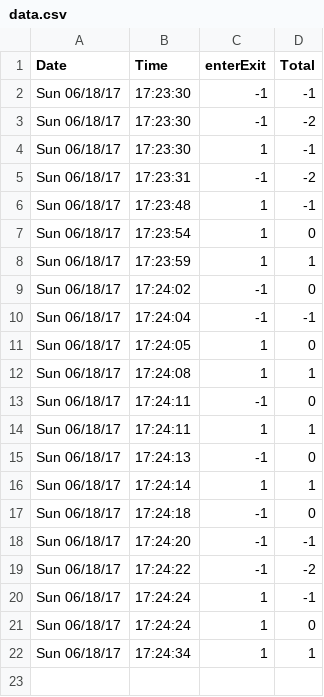
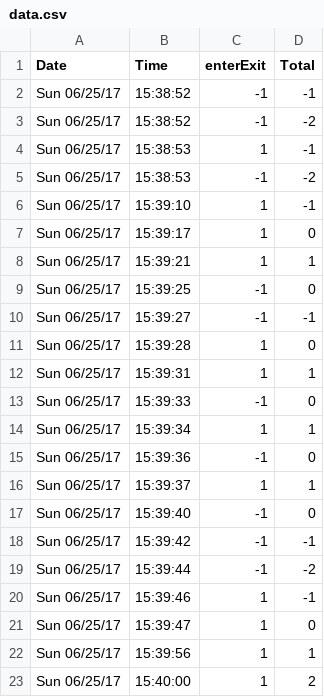
Before and after one commit to Montana-Code-School/roomSpace, a CSV file: src/public/doc/data.csv, drawn as a sheet.

```diff
--- a/src/public/doc/data.csv
+++ b/src/public/doc/data.csv
@@ -1,22 +1,23 @@
 Date,Time,enterExit,Total
-Sun 06/18/17,17:23:30,-1,-1
-Sun 06/18/17,17:23:30,-1,-2
-Sun 06/18/17,17:23:30,1,-1
-Sun 06/18/17,17:23:31,-1,-2
-Sun 06/18/17,17:23:48,1,-1
-Sun 06/18/17,17:23:54,1,0
-Sun 06/18/17,17:23:59,1,1
-Sun 06/18/17,17:24:02,-1,0
-Sun 06/18/17,17:24:04,-1,-1
-Sun 06/18/17,17:24:05,1,0
-Sun 06/18/17,17:24:08,1,1
-Sun 06/18/17,17:24:11,-1,0
-Sun 06/18/17,17:24:11,1,1
-Sun 06/18/17,17:24:13,-1,0
-Sun 06/18/17,17:24:14,1,1
-Sun 06/18/17,17:24:18,-1,0
-Sun 06/18/17,17:24:20,-1,-1
-Sun 06/18/17,17:24:22,-1,-2
-Sun 06/18/17,17:24:24,1,-1
-Sun 06/18/17,17:24:24,1,0
-Sun 06/18/17,17:24:34,1,1
+Sun 06/25/17,15:38:52,-1,-1
+Sun 06/25/17,15:38:52,-1,-2
+Sun 06/25/17,15:38:53,1,-1
+Sun 06/25/17,15:38:53,-1,-2
+Sun 06/25/17,15:39:10,1,-1
+Sun 06/25/17,15:39:17,1,0
+Sun 06/25/17,15:39:21,1,1
+Sun 06/25/17,15:39:25,-1,0
+Sun 06/25/17,15:39:27,-1,-1
+Sun 06/25/17,15:39:28,1,0
+Sun 06/25/17,15:39:31,1,1
+Sun 06/25/17,15:39:33,-1,0
+Sun 06/25/17,15:39:34,1,1
+Sun 06/25/17,15:39:36,-1,0
+Sun 06/25/17,15:39:37,1,1
+Sun 06/25/17,15:39:40,-1,0
+Sun 06/25/17,15:39:42,-1,-1
+Sun 06/25/17,15:39:44,-1,-2
+Sun 06/25/17,15:39:46,1,-1
+Sun 06/25/17,15:39:47,1,0
+Sun 06/25/17,15:39:56,1,1
+Sun 06/25/17,15:40:00,1,2
```
Also changed, not shown: 1 other file.
